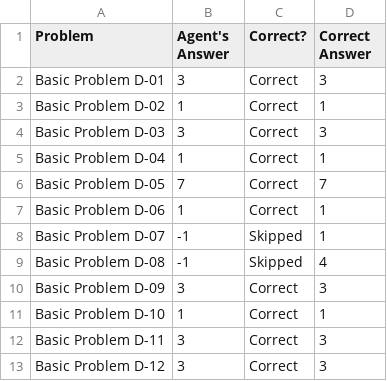
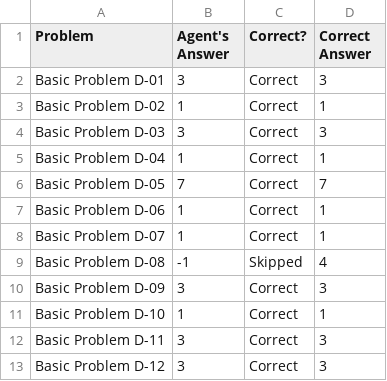
Before and after one commit to chemketoo/KBAI, a CSV file: Project_3/ProblemResults.csv, drawn as a sheet.

Commit message:
11 problems working now for set d

```diff
--- a/Project_3/ProblemResults.csv
+++ b/Project_3/ProblemResults.csv
@@ -7,3 +7,3 @@ Basic Problem D-05,7,Correct,7
 Basic Problem D-06,1,Correct,1
-Basic Problem D-07,-1,Skipped,1
+Basic Problem D-07,1,Correct,1
 Basic Problem D-08,-1,Skipped,4
```
Also changed, not shown: 3 other files.
